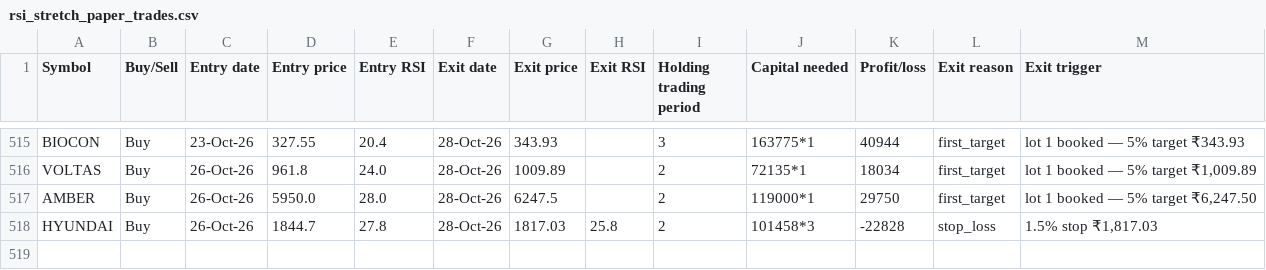
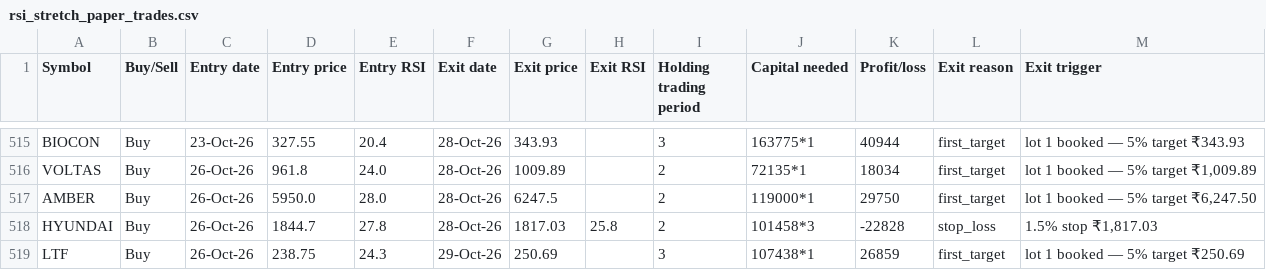
Before and after one commit to AbhilashMunnur/oi-with-stocks, a CSV file: data/rsi_stretch_paper_trades.csv, drawn as a sheet; only a part is shown, gaps mark what is left out.

```diff
--- a/data/rsi_stretch_paper_trades.csv
+++ b/data/rsi_stretch_paper_trades.csv
@@ -518 +518,2 @@ AMBER,Buy,26-Oct-26,5950.0,28.0,28-Oct-26,6247.5,,2,119000*1,29750,first_target,
 HYUNDAI,Buy,26-Oct-26,1844.7,27.8,28-Oct-26,1817.03,25.8,2,101458*3,-22828,stop_loss,"1.5% stop ₹1,817.03"
+LTF,Buy,26-Oct-26,238.75,24.3,29-Oct-26,250.69,,3,107438*1,26859,first_target,lot 1 booked — 5% target ₹250.69
```
Also changed, not shown: data/rsi_candle_3lot_paper_trades.csv, data/rsi_candle_3m_2w_paper_trades.csv, 5 other files.
